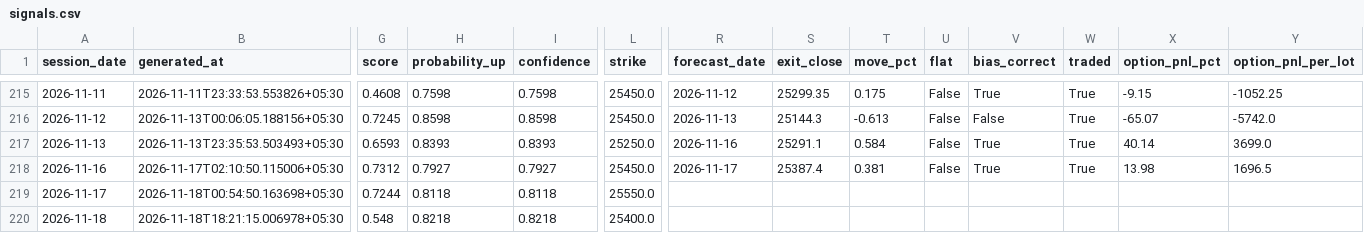
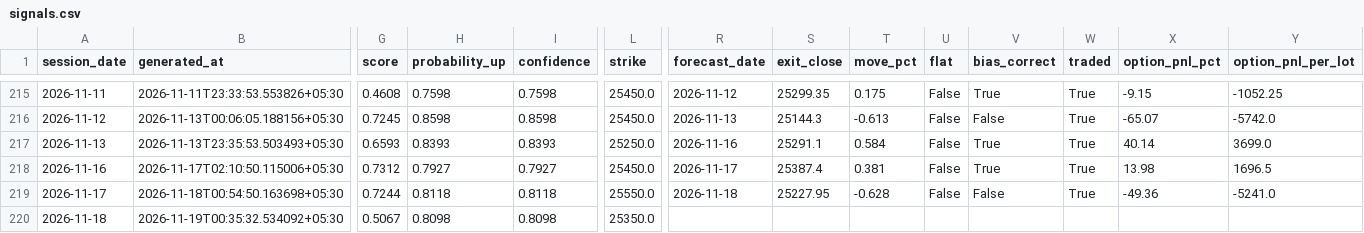
Before and after one commit to ramanauday1561/kite-mcp, a CSV file: docs/data/signals.csv, drawn as a sheet; only a part is shown, gaps mark what is left out; the diff covers the shown part only; the diff names each change by its address in the sheet, - before the commit and + after, or states it on an @@ line.

```diff
--- a/docs/data/signals.csv
+++ b/docs/data/signals.csv
-R219 (forecast_date): (empty)
+R219 (forecast_date): 2026-11-18
-S219 (exit_close): (empty)
+S219 (exit_close): 25227.95
-T219 (move_pct): (empty)
+T219 (move_pct): -0.628
-U219 (flat): (empty)
+U219 (flat): False
-V219 (bias_correct): (empty)
+V219 (bias_correct): False
-W219 (traded): (empty)
+W219 (traded): True
-X219 (option_pnl_pct): (empty)
+X219 (option_pnl_pct): -49.36
-Y219 (option_pnl_per_lot): (empty)
+Y219 (option_pnl_per_lot): -5241.0
-B220 (generated_at): 2026-11-18T18:21:15.006978+05:30
+B220 (generated_at): 2026-11-19T00:35:32.534092+05:30
-G220 (score): 0.548
+G220 (score): 0.5067
-H220 (probability_up): 0.8218
+H220 (probability_up): 0.8098
-I220 (confidence): 0.8218
+I220 (confidence): 0.8098
-L220 (strike): 25400.0
+L220 (strike): 25350.0
```
Also changed, not shown: 4 edited cells elsewhere in this file, 8 other files.
